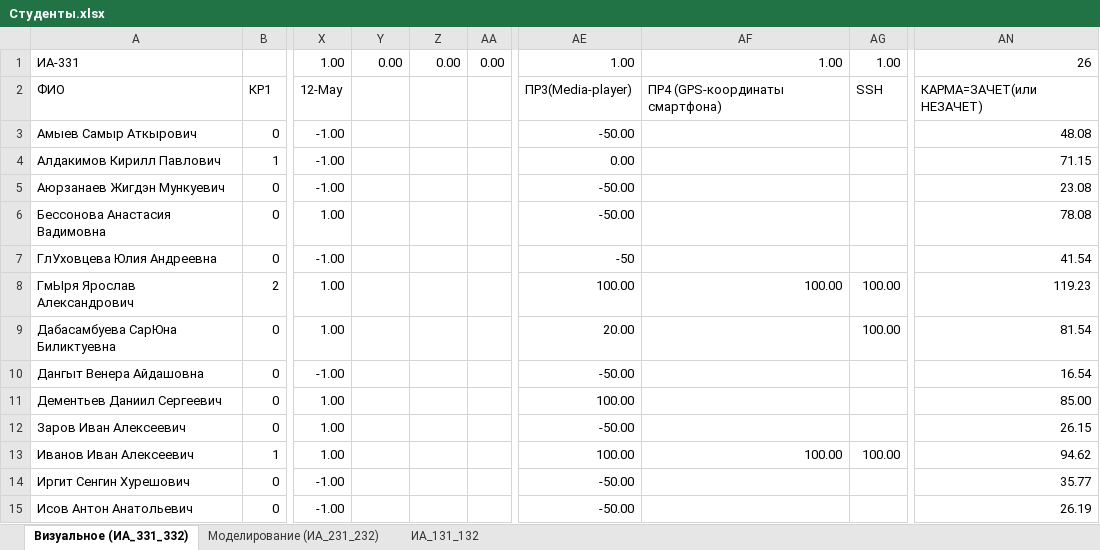
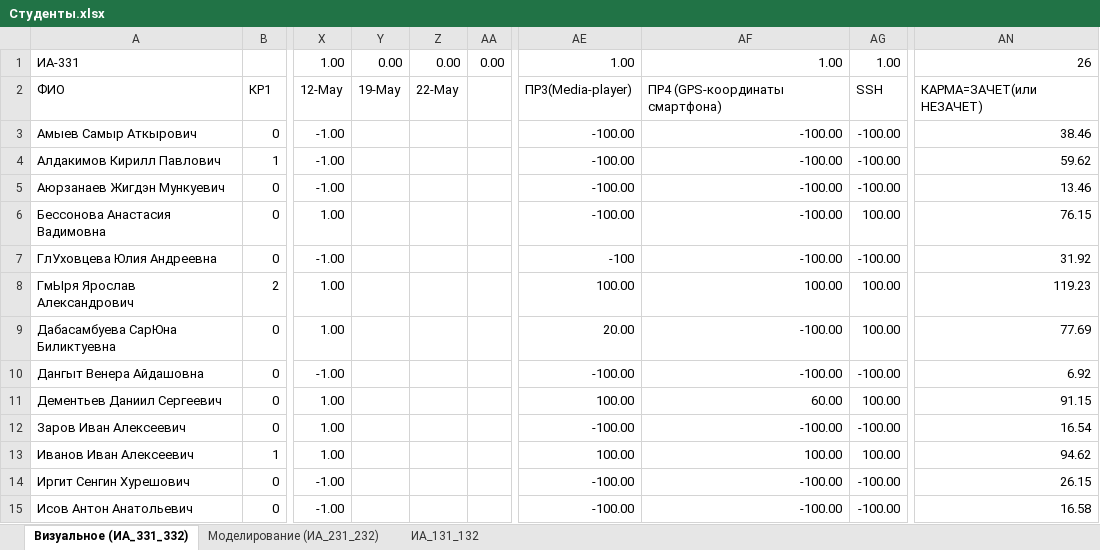
Before and after one commit to sibsutisTelecomDep/blog, an Excel workbook: students/Студенты.xlsx, sheet Визуальное (ИА_331_332), drawn as a sheet; only a part is shown, gaps mark what is left out; values as stored, in another font and other column widths than the file's, no cell formats; conditional formats not drawn; the diff covers the shown part only; the diff names each change by its address in the sheet, - before the commit and + after, or states it on an @@ line.

Commit message:
update

```diff
--- a/students/Студенты.xlsx (sheet Визуальное (ИА_331_332))
+++ b/students/Студенты.xlsx (sheet Визуальное (ИА_331_332))
-Y2: (empty)
+Y2: 19-May
-Z2: (empty)
+Z2: 22-May
-AE3: -50.00
+AE3: -100.00
-AF3:AF7: (empty)
+AF3:AF7: -100.00
-AG3:AG5: (empty)
+AG3:AG5: -100.00
-AN3: 48.08
+AN3: 38.46
-AE4: 0.00
+AE4: -100.00
-AN4: 71.15
+AN4: 59.62
-AE5:AE6: -50.00
+AE5:AE6: -100.00
-AN5: 23.08
+AN5: 13.46
-AG6: (empty)
+AG6: 100.00
-AN6: 78.08
+AN6: 76.15
-AE7: -50
+AE7: -100
-AG7: (empty)
+AG7: -100.00
-AN7: 41.54
+AN7: 31.92
-AF9:AF10: (empty)
+AF9:AF10: -100.00
-AN9: 81.54
+AN9: 77.69
-AE10: -50.00
+AE10: -100.00
-AG10: (empty)
+AG10: -100.00
-AN10: 16.54
+AN10: 6.92
-AF11: (empty)
+AF11: 60.00
-AG11: (empty)
+AG11: 100.00
-AN11: 85.00
+AN11: 91.15
-AE12: -50.00
+AE12: -100.00
-AF12: (empty)
+AF12: -100.00
-AG12: (empty)
+AG12: -100.00
-AN12: 26.15
+AN12: 16.54
-AE14:AE15: -50.00
+AE14:AE15: -100.00
-AF14:AF15: (empty)
+AF14:AF15: -100.00
-AG14:AG15: (empty)
+AG14:AG15: -100.00
-AN14: 35.77
+AN14: 26.15
-AN15: 26.19
+AN15: 16.58
```
Also changed, not shown: 66 edited cells elsewhere in this sheet, cell formats.
